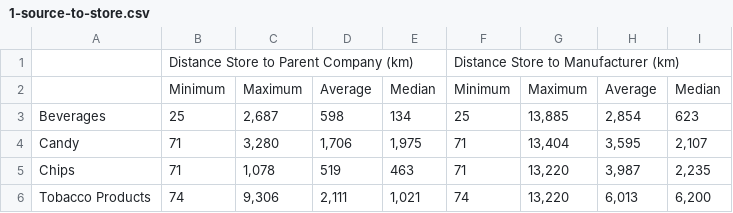
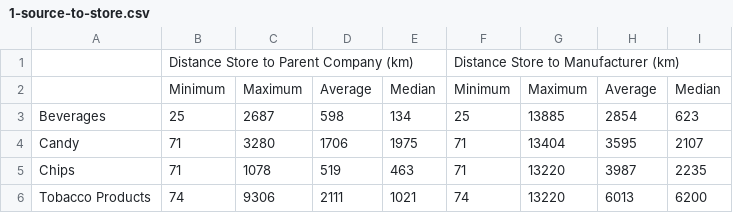
Before and after one commit to imattking/csv-host-test, a CSV file: CAP-csv-files/nam-dinh/1-source-to-store.csv, drawn as a sheet.

Commit message:
bug fix in csv formatting

```diff
--- a/CAP-csv-files/nam-dinh/1-source-to-store.csv
+++ b/CAP-csv-files/nam-dinh/1-source-to-store.csv
@@ -2,5 +2,5 @@
  ,Minimum,Maximum,Average,Median,Minimum,Maximum,Average,Median
-Beverages,25,"2,687",598,134,25,"13,885","2,854",623
-Candy,71,"3,280","1,706","1,975",71,"13,404","3,595","2,107"
-Chips,71,"1,078",519,463,71,"13,220","3,987","2,235"
-Tobacco Products,74,"9,306","2,111","1,021",74,"13,220","6,013","6,200"
+Beverages,25,2687,598,134,25,13885,2854,623
+Candy,71,3280,1706,1975,71,13404,3595,2107
+Chips,71,1078,519,463,71,13220,3987,2235
+Tobacco Products,74,9306,2111,1021,74,13220,6013,6200
```
